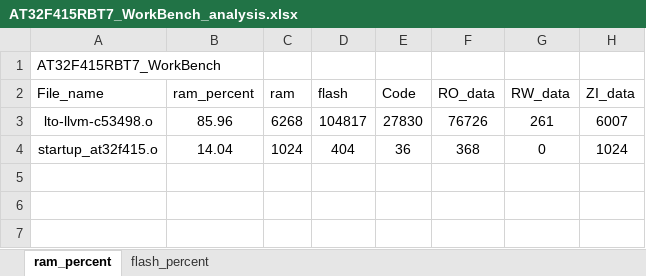
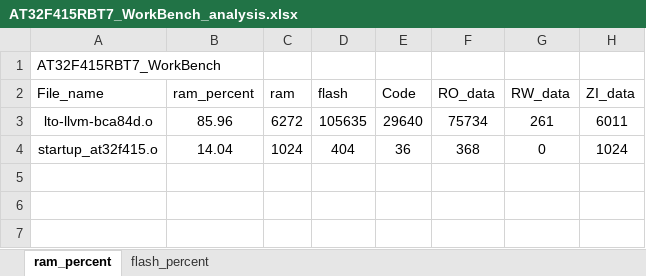
Before and after one commit to FW-Projects/HA04_3.5TFT, an Excel workbook: app/project/MDK_V5/AT32F415RBT7_WorkBench_analysis.xlsx, sheet ram_percent, drawn as a sheet; only a part is shown; values as stored, in another font and other column widths than the file's, no borders; charts and pictures and table styles not drawn; removed rows and columns are numbered as before the commit, all else as after; the diff names each change by its address in the sheet, - before the commit and + after, or states it on an @@ line.

```diff
--- a/app/project/MDK_V5/AT32F415RBT7_WorkBench_analysis.xlsx (sheet ram_percent)
+++ b/app/project/MDK_V5/AT32F415RBT7_WorkBench_analysis.xlsx (sheet ram_percent)
-row 3: lto-llvm-c53498.o | 85.96 | 6268 | 104817 | 27830 | 76726 | 261 | 6007
+row 3: lto-llvm-bca84d.o | 85.96 | 6272 | 105635 | 29640 | 75734 | 261 | 6011
```
Also changed, not shown: sheet flash_percent, charts or pictures, 39 other files.
